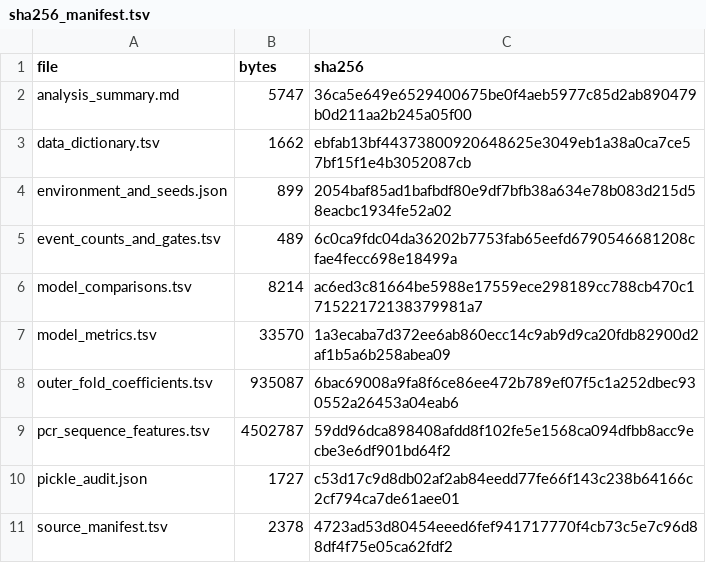
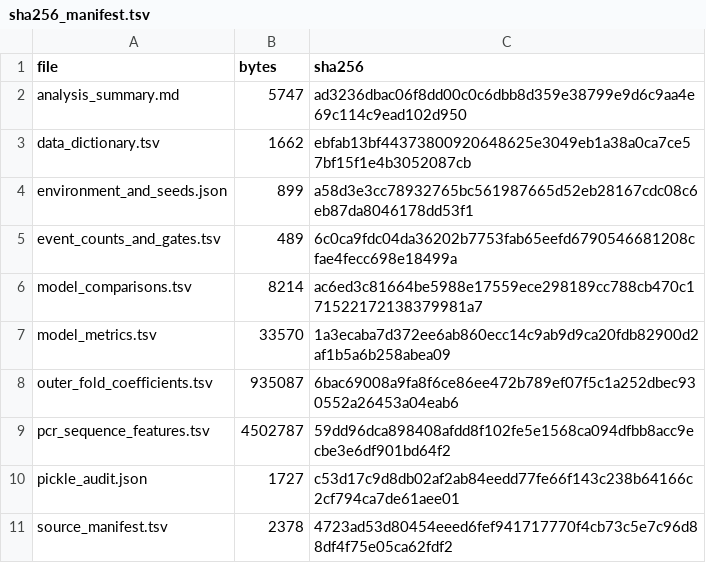
Before and after one commit to nessajzhang/exact-reversible-choice-coding, a TSV file: papers/paper2_thermodynamic_risk_coding/bioinformatics_reframe/public_experimental_validation/sha256_manifest.tsv, drawn as a sheet.

```diff
--- a/papers/paper2_thermodynamic_risk_coding/bioinformatics_reframe/public_experimental_validation/sha256_manifest.tsv
+++ b/papers/paper2_thermodynamic_risk_coding/bioinformatics_reframe/public_experimental_validation/sha256_manifest.tsv
@@ -1,5 +1,5 @@
 file	bytes	sha256
-analysis_summary.md	5747	36ca5e649e6529400675be0f4aeb5977c85d2ab890479b0d211aa2b245a05f00
+analysis_summary.md	5747	ad3236dbac06f8dd00c0c6dbb8d359e38799e9d6c9aa4e69c114c9ead102d950
 data_dictionary.tsv	1662	ebfab13bf44373800920648625e3049eb1a38a0ca7ce57bf15f1e4b3052087cb
-environment_and_seeds.json	899	2054baf85ad1bafbdf80e9df7bfb38a634e78b083d215d58eacbc1934fe52a02
+environment_and_seeds.json	899	a58d3e3cc78932765bc561987665d52eb28167cdc08c6eb87da8046178dd53f1
 event_counts_and_gates.tsv	489	6c0ca9fdc04da36202b7753fab65eefd6790546681208cfae4fecc698e18499a
```
Also changed, not shown: papers/paper2_thermodynamic_risk_coding/bioinformatics_reframe/assay_calibrated_selection/sha256_manifest.tsv, papers/paper2_thermodynamic_risk_coding/bioinformatics_reframe/major_revision_diagnostics/sha256_manifest.tsv, 50 other files.
